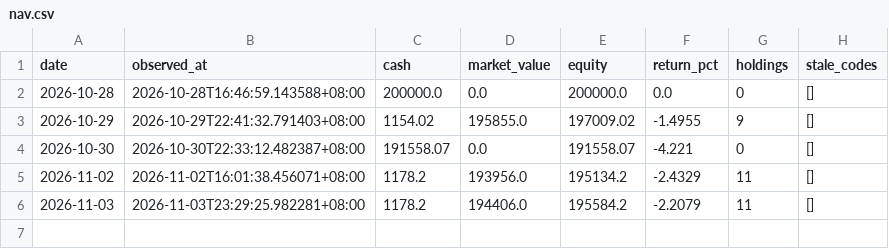
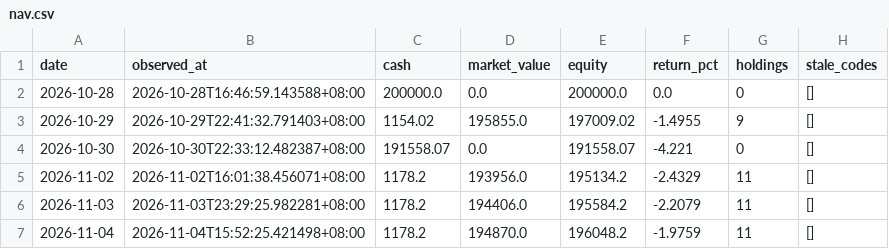
Before and after one commit to Bowen389/xiaoshizhi, a CSV file: data/nav.csv, drawn as a sheet.

```diff
--- a/data/nav.csv
+++ b/data/nav.csv
@@ -6 +6,2 @@ date,observed_at,cash,market_value,equity,return_pct,holdings,stale_codes
 2026-11-03,2026-11-03T23:29:25.982281+08:00,1178.2,194406.0,195584.2,-2.2079,11,[]
+2026-11-04,2026-11-04T15:52:25.421498+08:00,1178.2,194870.0,196048.2,-1.9759,11,[]
```
Also changed, not shown: 3 other files.
